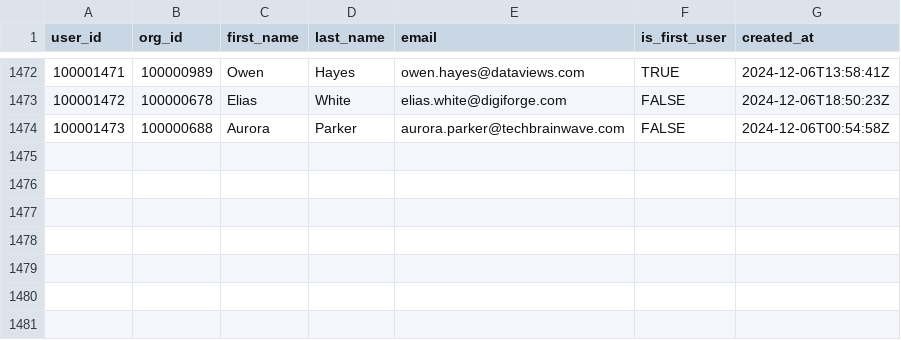
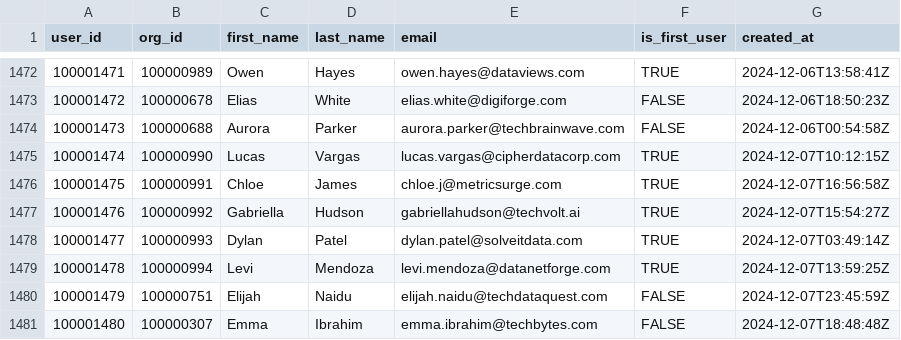
Before and after one commit to datafold/demo, a CSV file: datagen/user_created.csv, drawn as a sheet; only a part is shown, gaps mark what is left out.

Commit message:
New data obtained on Sun Dec  8 00:22:37 UTC 2024

```diff
--- a/datagen/user_created.csv
+++ b/datagen/user_created.csv
@@ -1474 +1474,8 @@ user_id,org_id,first_name,last_name,email,is_first_user,created_at
 100001473,100000688,Aurora,Parker,aurora.parker@techbrainwave.com,FALSE,2024-12-06T00:54:58Z
+100001474,100000990,Lucas,Vargas,lucas.vargas@cipherdatacorp.com,TRUE,2024-12-07T10:12:15Z
+100001475,100000991,Chloe,James,chloe.j@metricsurge.com,TRUE,2024-12-07T16:56:58Z
+100001476,100000992,Gabriella,Hudson,gabriellahudson@techvolt.ai,TRUE,2024-12-07T15:54:27Z
+100001477,100000993,Dylan,Patel,dylan.patel@solveitdata.com,TRUE,2024-12-07T03:49:14Z
+100001478,100000994,Levi,Mendoza,levi.mendoza@datanetforge.com,TRUE,2024-12-07T13:59:25Z
+100001479,100000751,Elijah,Naidu,elijah.naidu@techdataquest.com,FALSE,2024-12-07T23:45:59Z
+100001480,100000307,Emma,Ibrahim,emma.ibrahim@techbytes.com,FALSE,2024-12-07T18:48:48Z
```
Also changed, not shown: datagen/feature_used.csv, datagen/feature_used_broken.csv, 12 other files.
